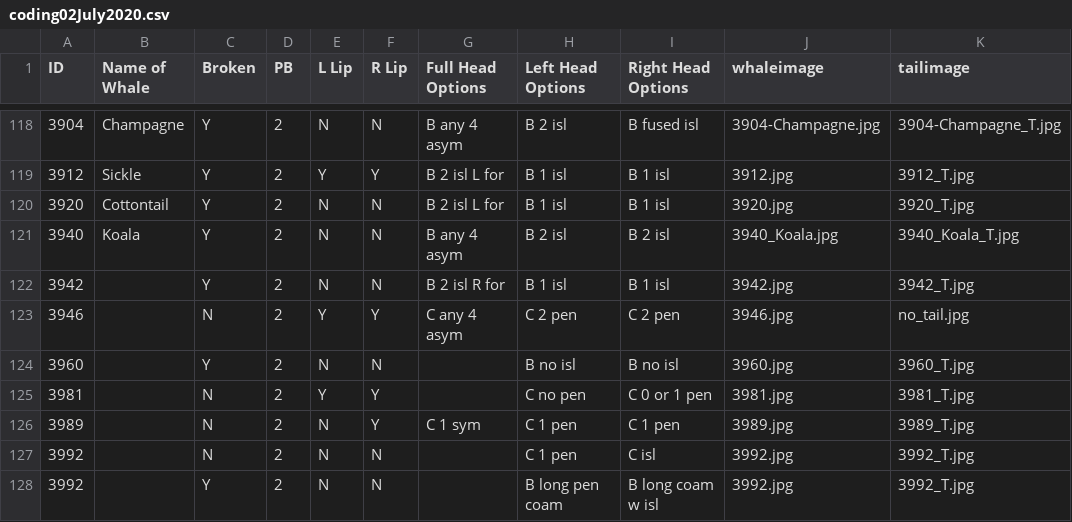
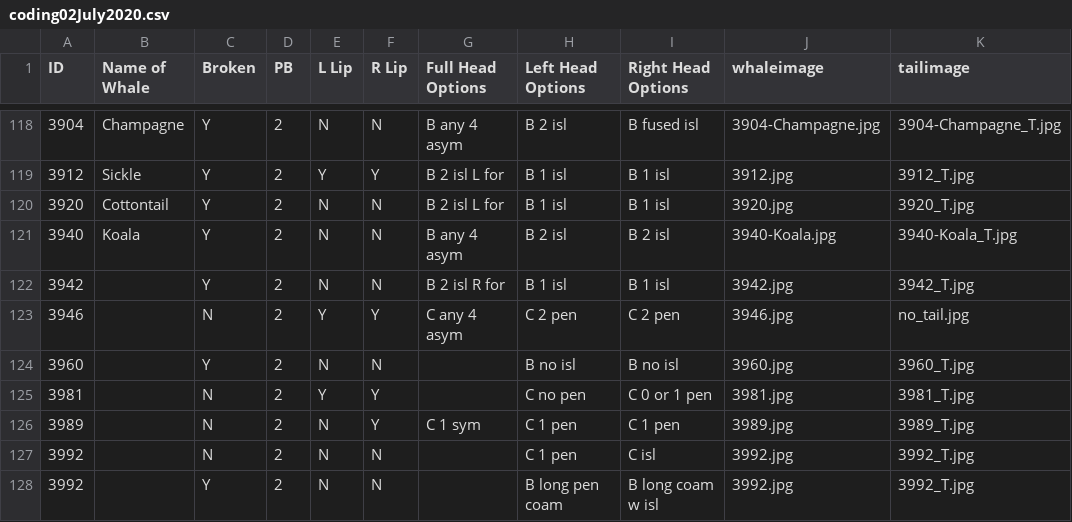
Before and after one commit to lizthompson07/DFO_IDapp, a CSV file: coding02July2020.csv, drawn as a sheet; only a part is shown, gaps mark what is left out.

Commit message:
fix coding for Koala

```diff
--- a/coding02July2020.csv
+++ b/coding02July2020.csv
@@ -120,3 +120,3 @@ ID,Name of Whale,Broken,PB,L Lip,R Lip,Full Head Options,Left Head Options,Right
 3920,Cottontail,Y,2,N,N,B 2 isl L for,B 1 isl,B 1 isl,3920.jpg,3920_T.jpg
-3940,Koala,Y,2,N,N,B any 4 asym,B 2 isl,B 2 isl,3940_Koala.jpg,3940_Koala_T.jpg
+3940,Koala,Y,2,N,N,B any 4 asym,B 2 isl,B 2 isl,3940-Koala.jpg,3940-Koala_T.jpg
 3942,,Y,2,N,N,B 2 isl R for,B 1 isl,B 1 isl,3942.jpg,3942_T.jpg
```
